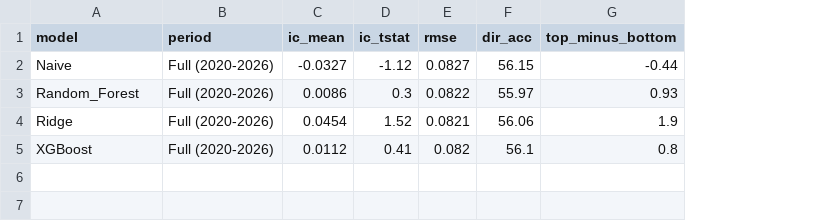
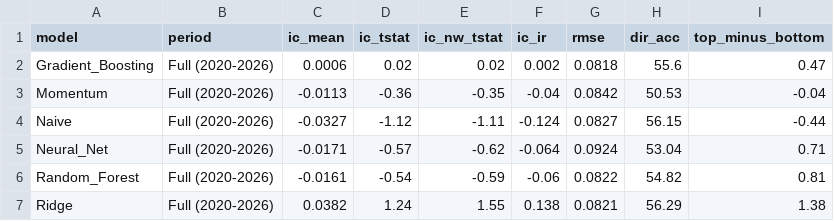
Before and after one commit to razadnan/foliowise, a CSV file: results/model_metrics.csv, drawn as a sheet; removed rows and columns are numbered as before the commit, all else as after; the diff names each change by its address in the sheet, - before the commit and + after, or states it on an @@ line.

```diff
--- a/results/model_metrics.csv
+++ b/results/model_metrics.csv
+column E (ic_nw_tstat), row 4: -1.11; rows 6-7: -0.59 | 1.55
+column F (ic_ir), row 4: -0.124; rows 6-7: -0.06 | 0.138
+row 2: Gradient_Boosting | Full (2020-2026) | 0.0006 | 0.02 | 0.02 | 0.002 | 0.0818 | 55.6 | 0.47
+row 3: Momentum | Full (2020-2026) | -0.0113 | -0.36 | -0.35 | -0.04 | 0.0842 | 50.53 | -0.04
+row 5: Neural_Net | Full (2020-2026) | -0.0171 | -0.57 | -0.62 | -0.064 | 0.0924 | 53.04 | 0.71
-C6 (ic_mean): 0.0086
+C6 (ic_mean): -0.0161
-D6 (ic_tstat): 0.3
+D6 (ic_tstat): -0.54
-H6 (dir_acc): 55.97
+H6 (dir_acc): 54.82
-I6 (top_minus_bottom): 0.93
+I6 (top_minus_bottom): 0.81
-C7 (ic_mean): 0.0454
+C7 (ic_mean): 0.0382
-D7 (ic_tstat): 1.52
+D7 (ic_tstat): 1.24
-H7 (dir_acc): 56.06
+H7 (dir_acc): 56.29
-I7 (top_minus_bottom): 1.9
+I7 (top_minus_bottom): 1.38
-row 5: XGBoost | Full (2020-2026) | 0.0112 | 0.41 | 0.082 | 56.1 | 0.8
```
Also changed, not shown: results/cost_sensitivity.csv, results/feature_descriptive_stats.csv, 37 other files.
